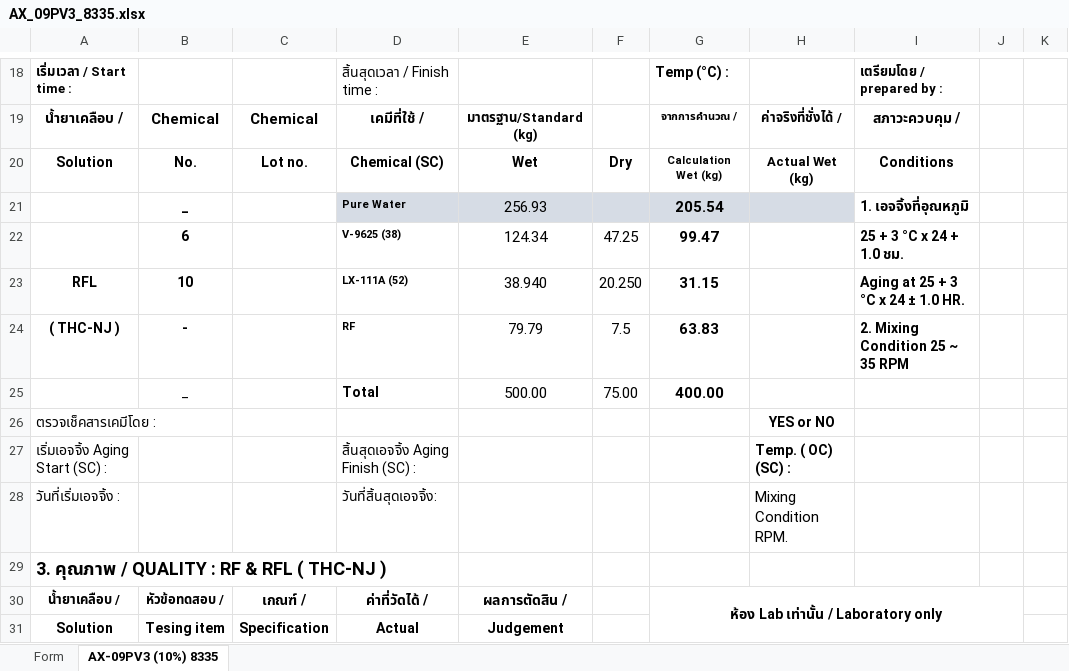
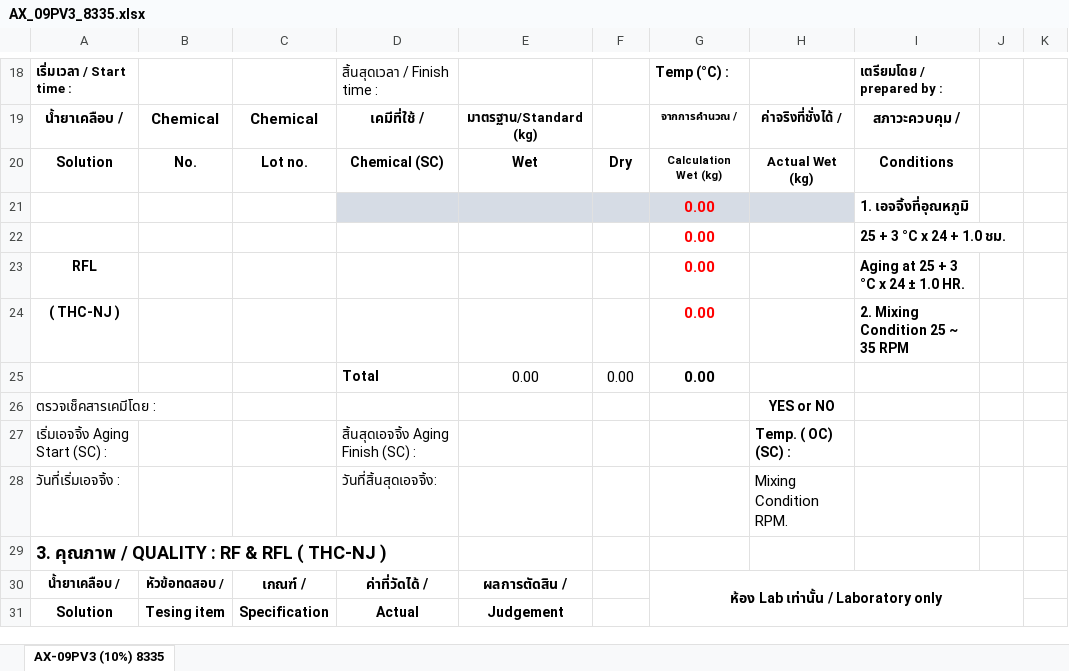
Before and after one commit to chumpon-asaneerat/M3.Cord.Production, an Excel workbook: 05.Controls/M3.Cord.Controls/Resources/Excels/AX_09PV3_8335.xlsx, sheet AX-09PV3 (10%) 8335, drawn as a sheet; only a part is shown, gaps mark what is left out; values as stored, in another font and other column widths than the file's, no borders; charts and pictures not drawn; removed rows and columns are numbered as before the commit, all else as after; the diff covers the shown part only; the diff names each change by its address in the sheet, - before the commit and + after, or states it on an @@ line.

```diff
--- a/05.Controls/M3.Cord.Controls/Resources/Excels/AX_09PV3_8335.xlsx (sheet AX-09PV3 (10%) 8335)
+++ b/05.Controls/M3.Cord.Controls/Resources/Excels/AX_09PV3_8335.xlsx (sheet AX-09PV3 (10%) 8335)
-sheet tab: Form
-row 21:  | _ |  | Pure Water | 256.93 |  | 205.54 |  | 1. เอจจิ้งที่อุณหภูมิ
-row 22:  | 6 |  | V-9625 (38) | 124.34 | 47.25 | 99.47 |  | 25 + 3 °C x 24 + 1.0 ชม.
-row 23: RFL | 10 |  | LX-111A (52) | 38.940 | 20.250 | 31.15 |  | Aging at 25 + 3 °C x 24 ± 1.0 HR.
-row 24: ( THC-NJ ) | - |  | RF | 79.79 | 7.5 | 63.83 |  | 2. Mixing Condition 25 ~ 35 RPM
-row 25:  | _ |  | Total | 500.00 | 75.00 | 400.00
+row 21:  |  |  |  |  |  | 0.00 |  | 1. เอจจิ้งที่อุณหภูมิ
+row 22:  |  |  |  |  |  | 0.00 |  | 25 + 3 °C x 24 + 1.0 ชม.
+row 23: RFL |  |  |  |  |  | 0.00 |  | Aging at 25 + 3 °C x 24 ± 1.0 HR.
+row 24: ( THC-NJ ) |  |  |  |  |  | 0.00 |  | 2. Mixing Condition 25 ~ 35 RPM
+row 25:  |  |  | Total | 0.00 | 0.00 | 0.00
```
Also changed, not shown: 9 added rows, 9 removed rows, 9 edited cells and cell formats elsewhere in this sheet, charts or pictures, 7 other files.
